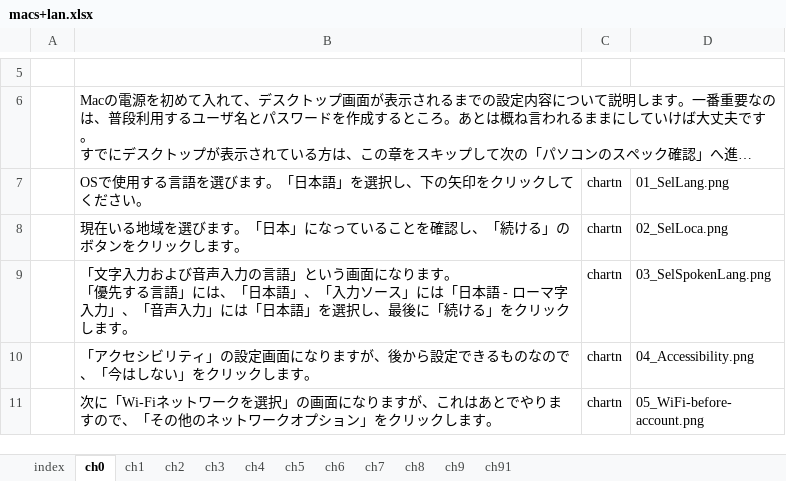
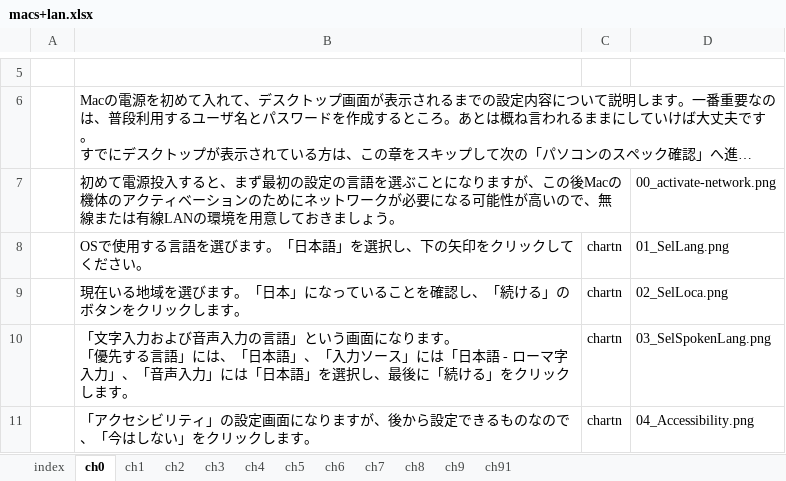
Before and after one commit to gnutar/fresta, an Excel workbook: macs+lan.xlsx, sheet ch0, drawn as a sheet; only a part is shown, gaps mark what is left out; the shorter side is filled out with more unchanged rows; long unchanged cells end in …; values as stored, in another font and other column widths than the file's, no borders; the diff names each change by its address in the sheet, - before the commit and + after, or states it on an @@ line.

```diff
--- a/macs+lan.xlsx (sheet ch0)
+++ b/macs+lan.xlsx (sheet ch0)
+row 7:  | 初めて電源投入すると、まず最初の設定の言語を選ぶことになりますが、この後Macの機体のアクティベーションのためにネットワークが必要になる可能性が高いので、無線または有線LANの環境を用意しておきましょう。 |  | 00_activate-network.png
```
Also changed, not shown: 1 other file.
